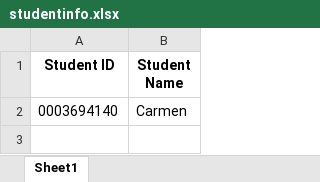
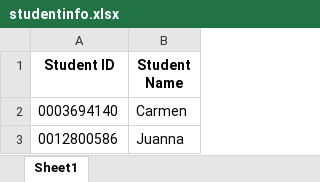
Before and after one commit to khanhkhanh1210/RFID_EMBEDDED, an Excel workbook: studentinfo.xlsx, sheet Sheet1, drawn as a sheet; values as stored, in another font and other column widths than the file's, no borders; the diff names each change by its address in the sheet, - before the commit and + after, or states it on an @@ line.

```diff
--- a/studentinfo.xlsx (sheet Sheet1)
+++ b/studentinfo.xlsx (sheet Sheet1)
+row 3: 0012800586 | Juanna
```
Also changed, not shown: attendees.xlsx, 5 other files.
